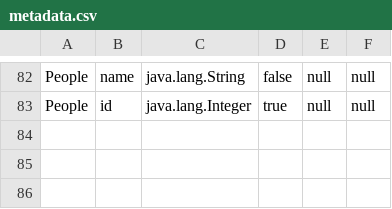
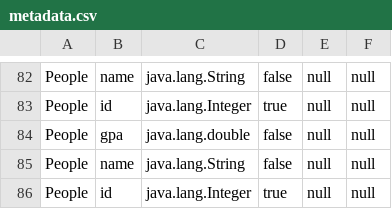
Before and after one commit to MahmoudHH1/DB-engine, a CSV file: out/production/Database-Engine/Data_Entry/metadata.csv, drawn as a sheet; only a part is shown, gaps mark what is left out; the diff names each change by its address in the sheet, - before the commit and + after, or states it on an @@ line.

```diff
--- a/out/production/Database-Engine/Data_Entry/metadata.csv
+++ b/out/production/Database-Engine/Data_Entry/metadata.csv
+row 84: People | gpa | java.lang.double | false | null | null
+row 85: People | name | java.lang.String | false | null | null
+row 86: People | id | java.lang.Integer | true | null | null
```
Also changed, not shown: Data_Entry/metadata.csv, 15 other files.
